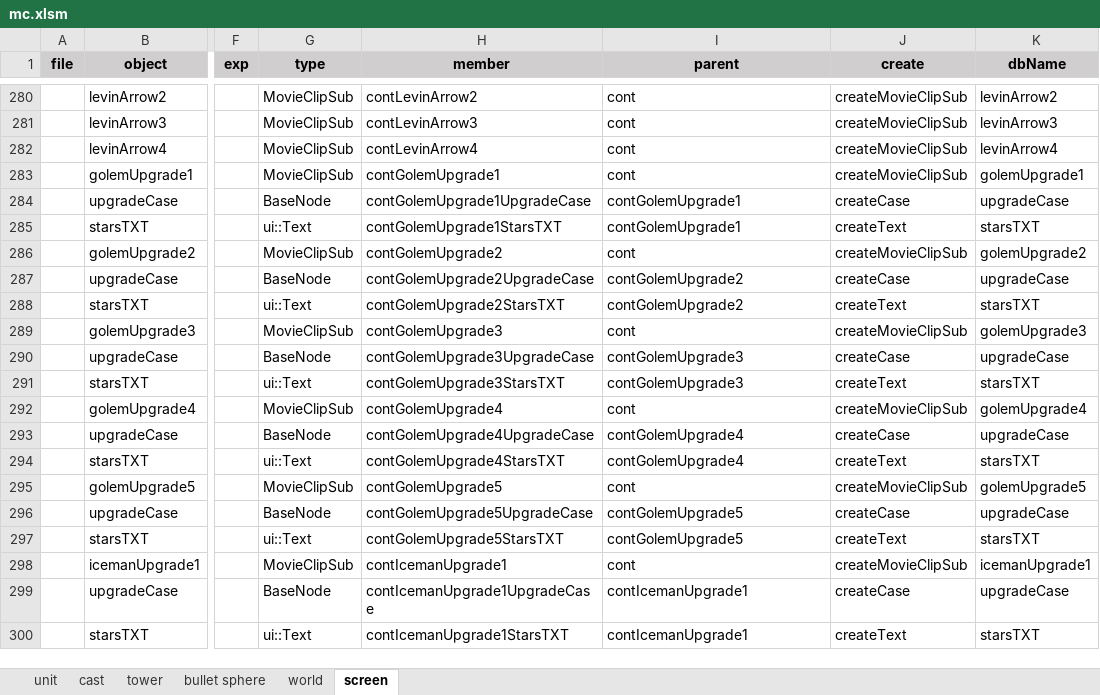
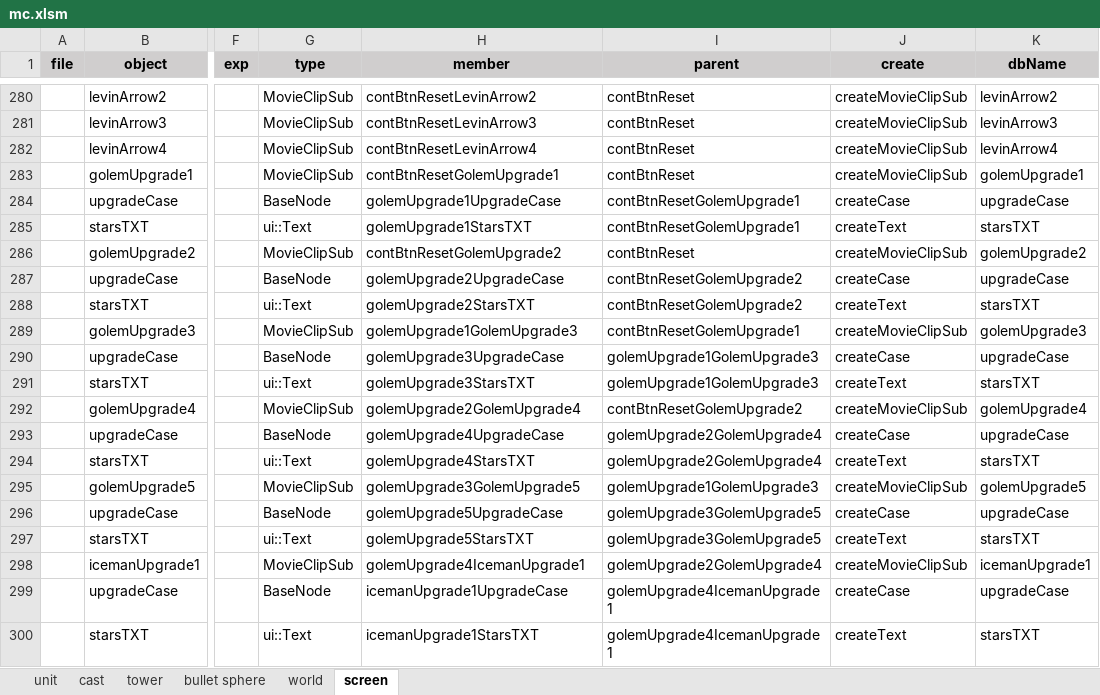
Before and after one commit to hans511002/brave, an Excel workbook: Resources/mc.xlsm, sheet screen, drawn as a sheet; only a part is shown, gaps mark what is left out; values as stored, in another font and other column widths than the file's, no borders; the diff covers the shown part only; the diff names each change by its address in the sheet, - before the commit and + after, or states it on an @@ line.

```diff
--- a/Resources/mc.xlsm (sheet screen)
+++ b/Resources/mc.xlsm (sheet screen)
-H280 (member): contLevinArrow2
+H280 (member): contBtnResetLevinArrow2
-I280:I283 (parent): cont
+I280:I283 (parent): contBtnReset
-H281 (member): contLevinArrow3
+H281 (member): contBtnResetLevinArrow3
-H282 (member): contLevinArrow4
+H282 (member): contBtnResetLevinArrow4
-H283 (member): contGolemUpgrade1
+H283 (member): contBtnResetGolemUpgrade1
-H284 (member): contGolemUpgrade1UpgradeCase
+H284 (member): golemUpgrade1UpgradeCase
-I284:I285 (parent): contGolemUpgrade1
+I284:I285 (parent): contBtnResetGolemUpgrade1
-H285 (member): contGolemUpgrade1StarsTXT
+H285 (member): golemUpgrade1StarsTXT
-H286 (member): contGolemUpgrade2
+H286 (member): contBtnResetGolemUpgrade2
-I286 (parent): cont
+I286 (parent): contBtnReset
-H287 (member): contGolemUpgrade2UpgradeCase
+H287 (member): golemUpgrade2UpgradeCase
-I287:I288 (parent): contGolemUpgrade2
+I287:I288 (parent): contBtnResetGolemUpgrade2
-H288 (member): contGolemUpgrade2StarsTXT
+H288 (member): golemUpgrade2StarsTXT
-H289 (member): contGolemUpgrade3
+H289 (member): golemUpgrade1GolemUpgrade3
-I289 (parent): cont
+I289 (parent): contBtnResetGolemUpgrade1
-H290 (member): contGolemUpgrade3UpgradeCase
+H290 (member): golemUpgrade3UpgradeCase
-I290:I291 (parent): contGolemUpgrade3
+I290:I291 (parent): golemUpgrade1GolemUpgrade3
-H291 (member): contGolemUpgrade3StarsTXT
+H291 (member): golemUpgrade3StarsTXT
-H292 (member): contGolemUpgrade4
+H292 (member): golemUpgrade2GolemUpgrade4
-I292 (parent): cont
+I292 (parent): contBtnResetGolemUpgrade2
-H293 (member): contGolemUpgrade4UpgradeCase
+H293 (member): golemUpgrade4UpgradeCase
-I293:I294 (parent): contGolemUpgrade4
+I293:I294 (parent): golemUpgrade2GolemUpgrade4
-H294 (member): contGolemUpgrade4StarsTXT
+H294 (member): golemUpgrade4StarsTXT
-H295 (member): contGolemUpgrade5
+H295 (member): golemUpgrade3GolemUpgrade5
-I295 (parent): cont
+I295 (parent): golemUpgrade1GolemUpgrade3
-H296 (member): contGolemUpgrade5UpgradeCase
+H296 (member): golemUpgrade5UpgradeCase
-I296:I297 (parent): contGolemUpgrade5
+I296:I297 (parent): golemUpgrade3GolemUpgrade5
-H297 (member): contGolemUpgrade5StarsTXT
+H297 (member): golemUpgrade5StarsTXT
-H298 (member): contIcemanUpgrade1
+H298 (member): golemUpgrade4IcemanUpgrade1
-I298 (parent): cont
+I298 (parent): golemUpgrade2GolemUpgrade4
-H299 (member): contIcemanUpgrade1UpgradeCase
+H299 (member): icemanUpgrade1UpgradeCase
-I299:I300 (parent): contIcemanUpgrade1
+I299:I300 (parent): golemUpgrade4IcemanUpgrade1
-H300 (member): contIcemanUpgrade1StarsTXT
+H300 (member): icemanUpgrade1StarsTXT
```
Also changed, not shown: 426 edited cells elsewhere in this sheet, sheet world, formulas that keep their value, 27 other files.
